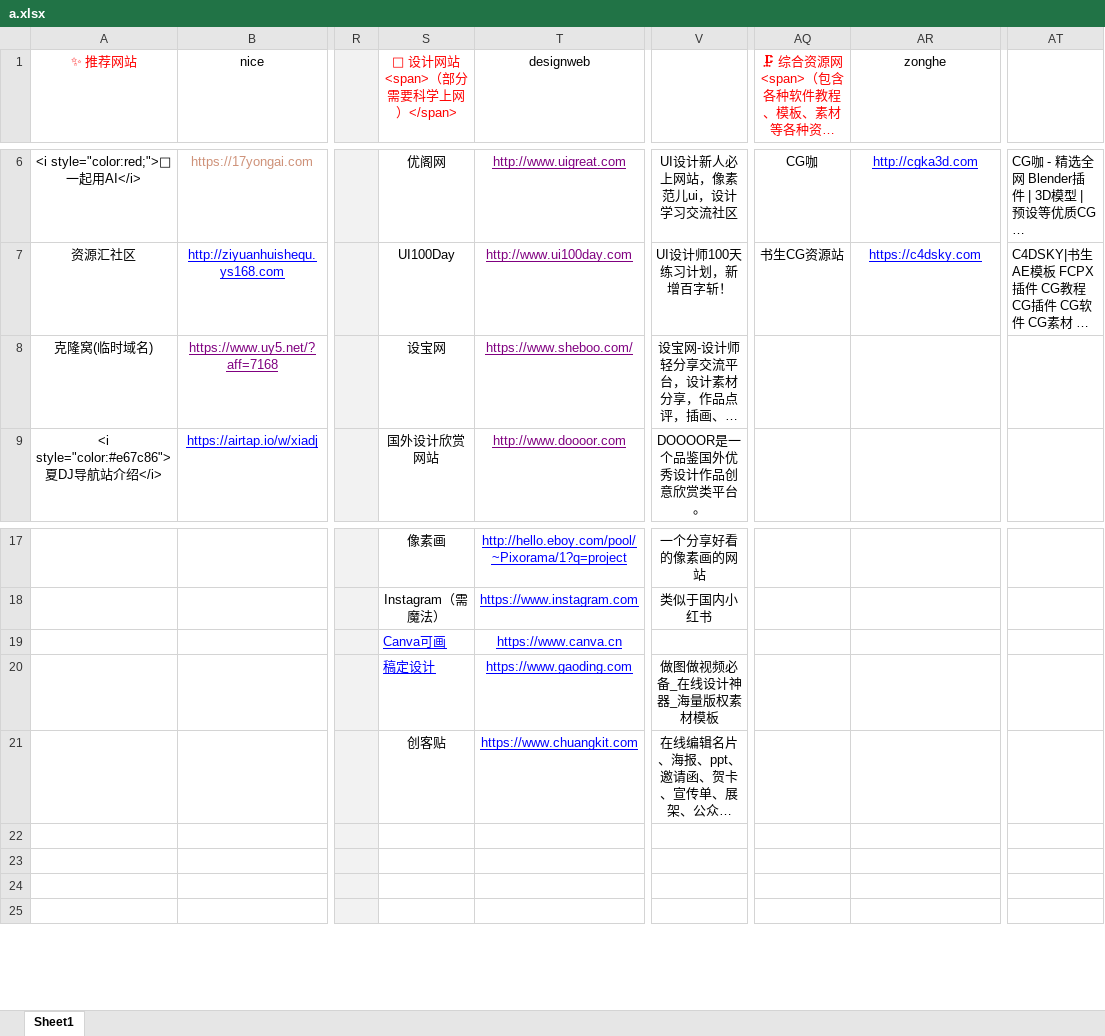
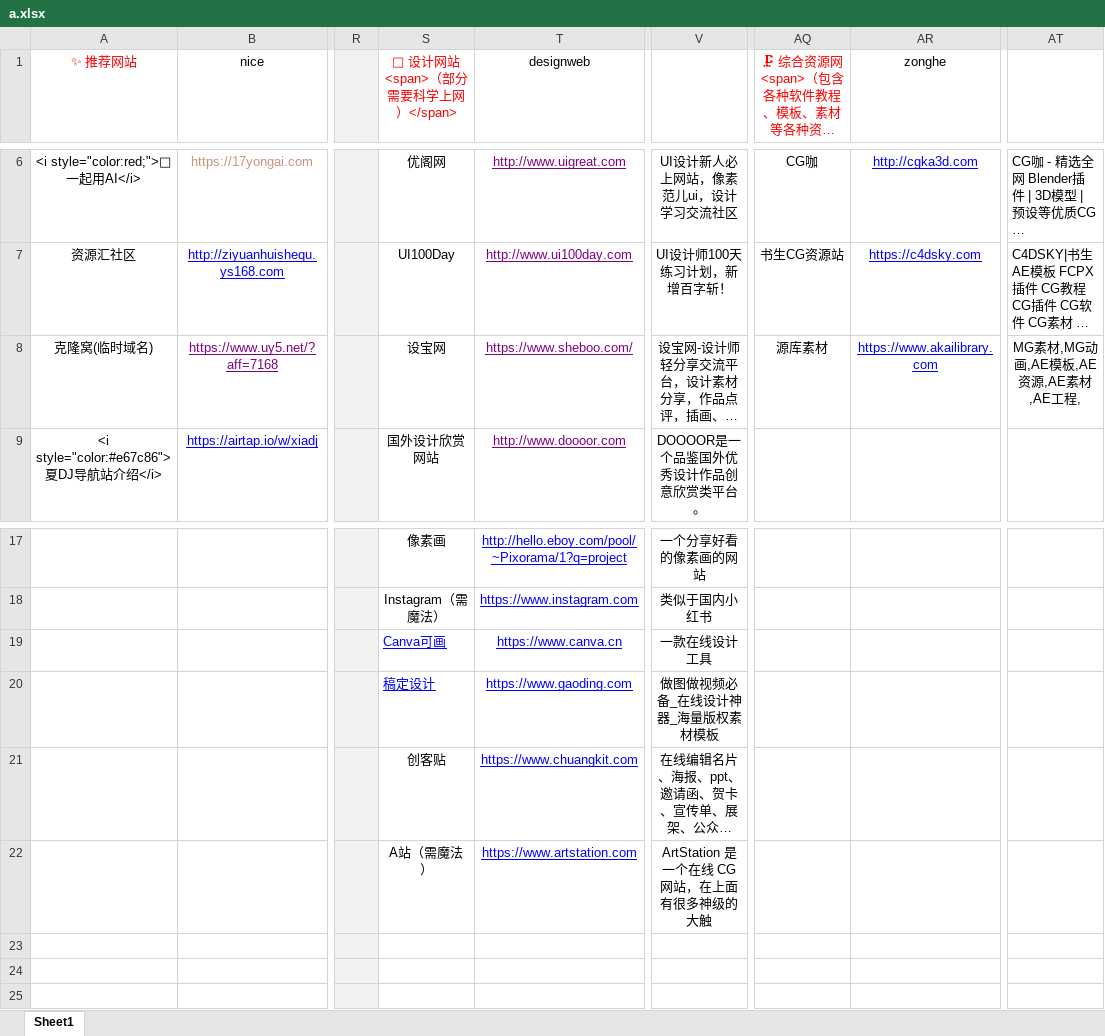
Before and after one commit to xiaolongmr/dh, an Excel workbook: a.xlsx, sheet Sheet1, drawn as a sheet; only a part is shown, gaps mark what is left out; long unchanged cells end in …; values as stored, in another font and other column widths than the file's, no borders; the diff names each change by its address in the sheet, - before the commit and + after, or states it on an @@ line.

Commit message:
Add files via upload

```diff
--- a/a.xlsx (sheet Sheet1)
+++ b/a.xlsx (sheet Sheet1)
-AQ8: (empty)
+AQ8: 源库素材
-AR8 (zonghe): (empty)
+AR8 (zonghe): https://www.akailibrary.com
-AT8: (empty)
+AT8: MG素材,MG动画,AE模板,AE资源,AE素材,AE工程,
-V19: (empty)
+V19: 一款在线设计工具
-S22 (📐 设计网站 <span>（部分需要科学上网）</span>): (empty)
+S22 (📐 设计网站 <span>（部分需要科学上网）</span>): A站（需魔法）
-T22 (designweb): (empty)
+T22 (designweb): https://www.artstation.com
-V22: (empty)
+V22: ArtStation 是一个在线 CG 网站，在上面有很多神级的大触
```
